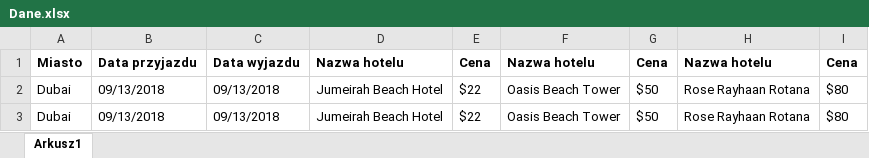
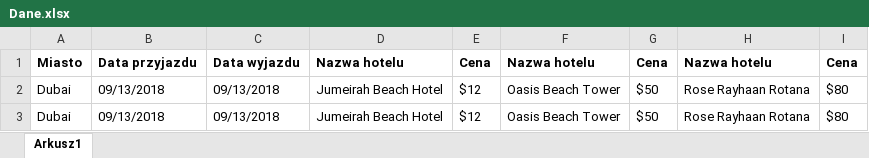
Before and after one commit to batorskibartlomiej/hotel-test, an Excel workbook: src/main/resources/files/Dane.xlsx, sheet Arkusz1, drawn as a sheet; values as stored, in another font and other column widths than the file's, no borders; the diff names each change by its address in the sheet, - before the commit and + after, or states it on an @@ line.

```diff
--- a/src/main/resources/files/Dane.xlsx (sheet Arkusz1)
+++ b/src/main/resources/files/Dane.xlsx (sheet Arkusz1)
-E2:E3: $22
+E2:E3: $12
```
Also changed, not shown: 26 other files.
